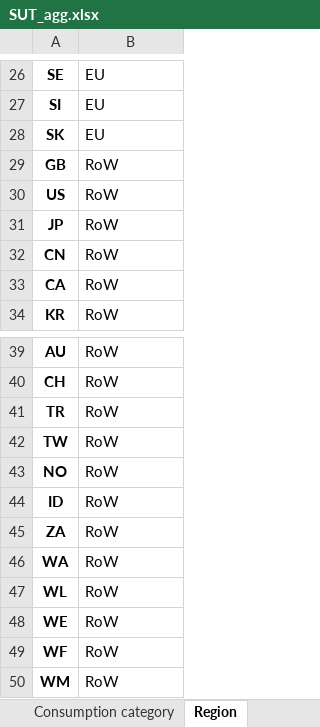
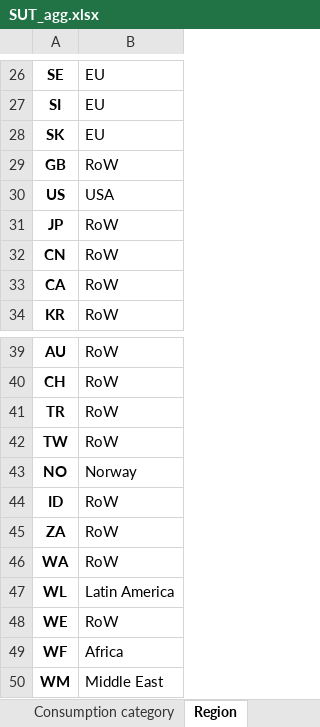
Before and after one commit to nigolred/IEA10Steps, an Excel workbook: SUT/Aggregations/SUT_agg.xlsx, sheet Region, drawn as a sheet; only a part is shown, gaps mark what is left out; values as stored, in another font and other column widths than the file's, no borders; the diff names each change by its address in the sheet, - before the commit and + after, or states it on an @@ line.

```diff
--- a/SUT/Aggregations/SUT_agg.xlsx (sheet Region)
+++ b/SUT/Aggregations/SUT_agg.xlsx (sheet Region)
-B30: RoW
+B30: USA
-B43: RoW
+B43: Norway
-B47: RoW
+B47: Latin America
-B49: RoW
+B49: Africa
-B50: RoW
+B50: Middle East
```
Also changed, not shown: SUT/Aggregations/IOT_agg.xlsx, 18 other files.
